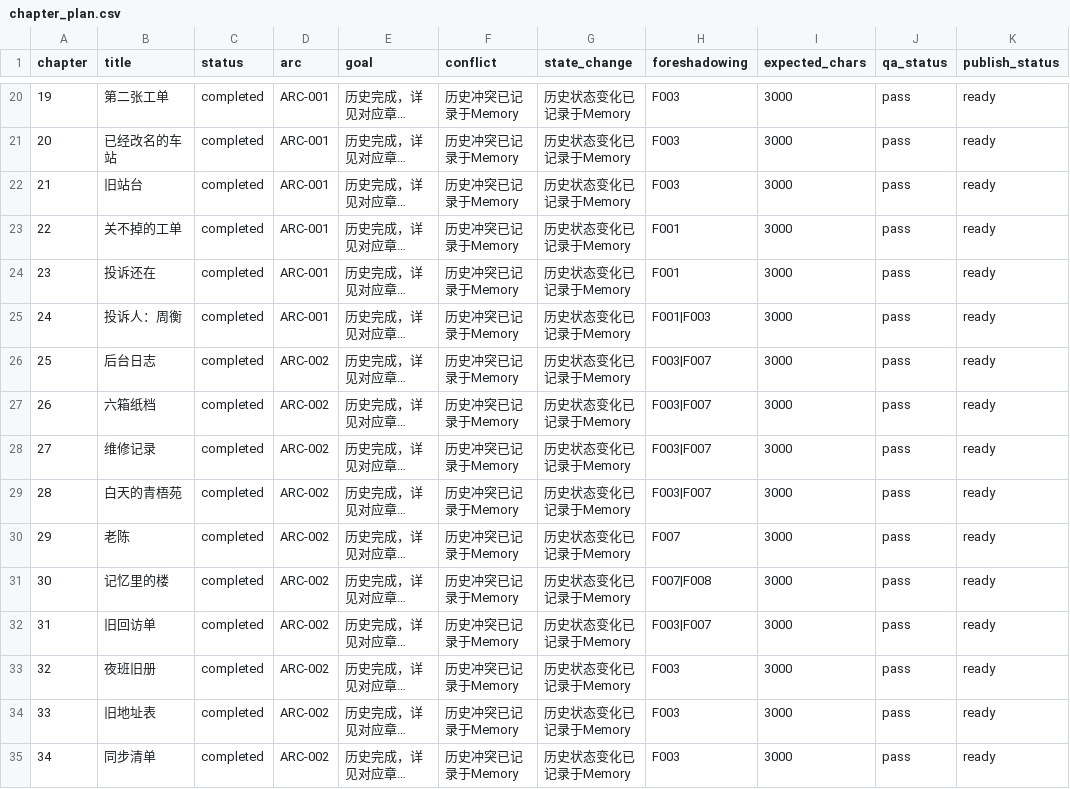
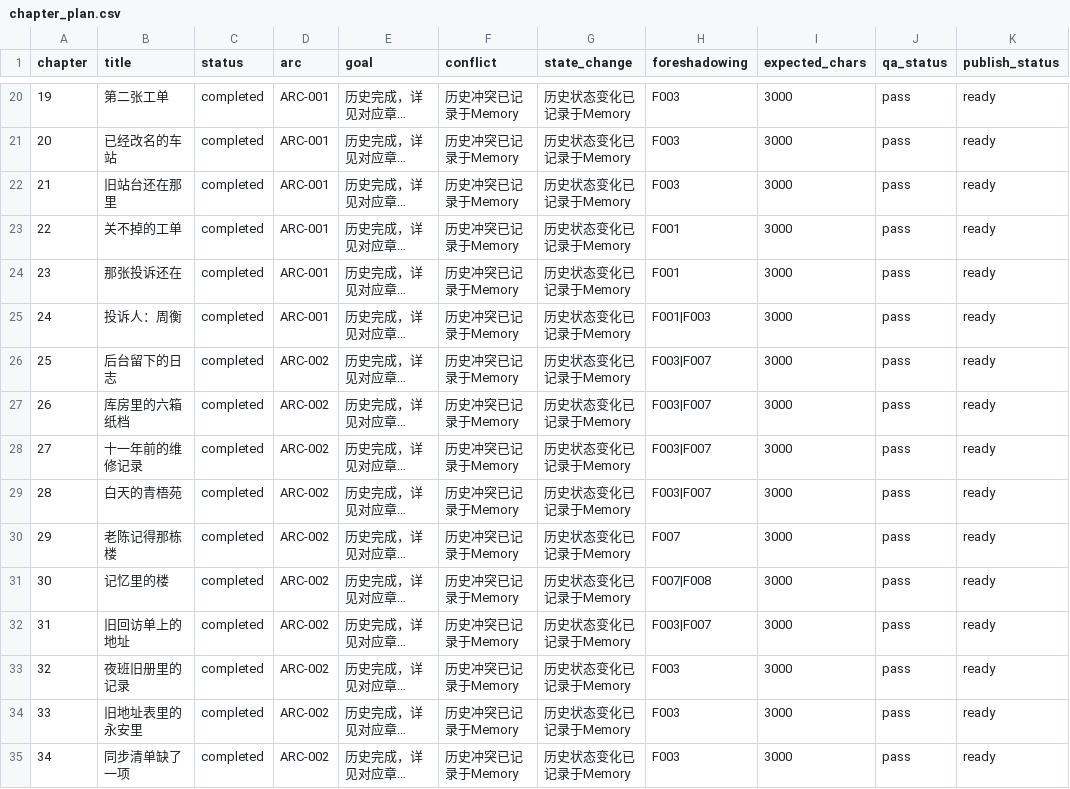
Before and after one commit to GcMin/fanqie-novel, a CSV file: plans/chapter_plan.csv, drawn as a sheet; only a part is shown, gaps mark what is left out; long unchanged cells end in …; the diff covers the shown part only; the diff names each change by its address in the sheet, - before the commit and + after, or states it on an @@ line.

Commit message:
fix: expand ready chapter titles
Ensure all publishable ready chapter titles contain at least five non-whitespace characters and keep chapter_plan.csv synchronized.

```diff
--- a/plans/chapter_plan.csv
+++ b/plans/chapter_plan.csv
-B22 (title): 旧站台
+B22 (title): 旧站台还在那里
-B24 (title): 投诉还在
+B24 (title): 那张投诉还在
-B26 (title): 后台日志
+B26 (title): 后台留下的日志
-B27 (title): 六箱纸档
+B27 (title): 库房里的六箱纸档
-B28 (title): 维修记录
+B28 (title): 十一年前的维修记录
-B30 (title): 老陈
+B30 (title): 老陈记得那栋楼
-B32 (title): 旧回访单
+B32 (title): 旧回访单上的地址
-B33 (title): 夜班旧册
+B33 (title): 夜班旧册里的记录
-B34 (title): 旧地址表
+B34 (title): 旧地址表里的永安里
-B35 (title): 同步清单
+B35 (title): 同步清单缺了一项
```
Also changed, not shown: 19 edited cells elsewhere in this file, 29 other files.
